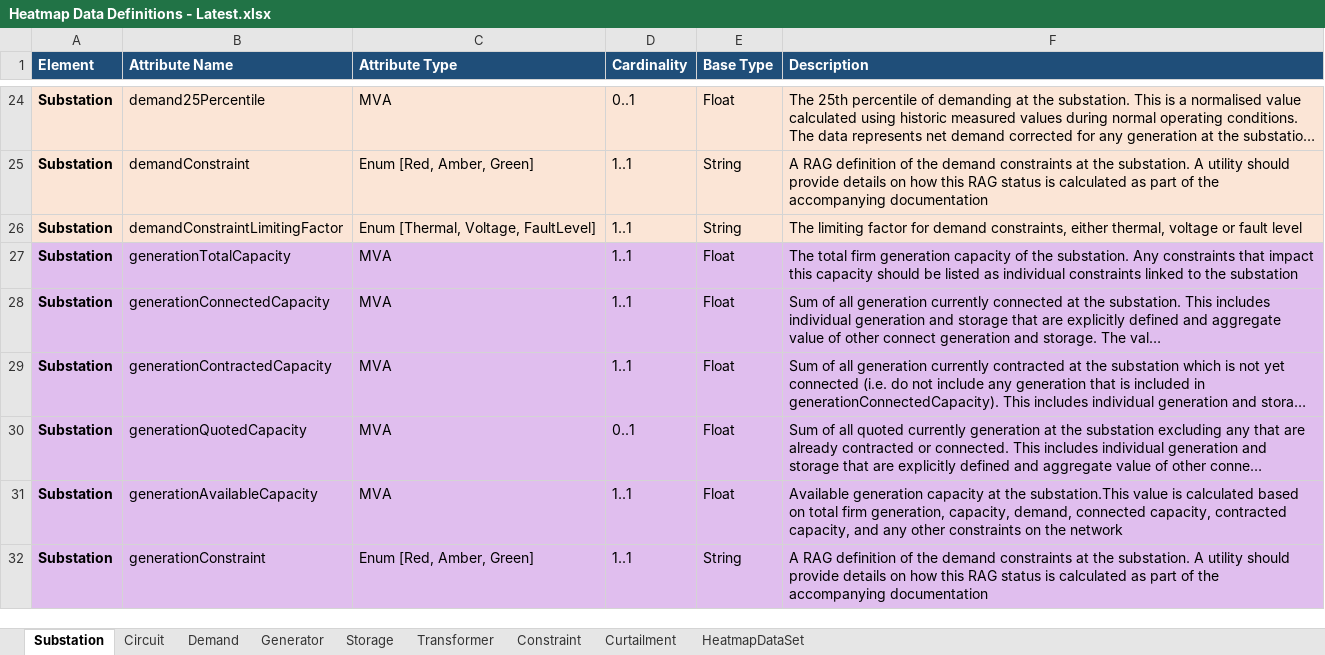
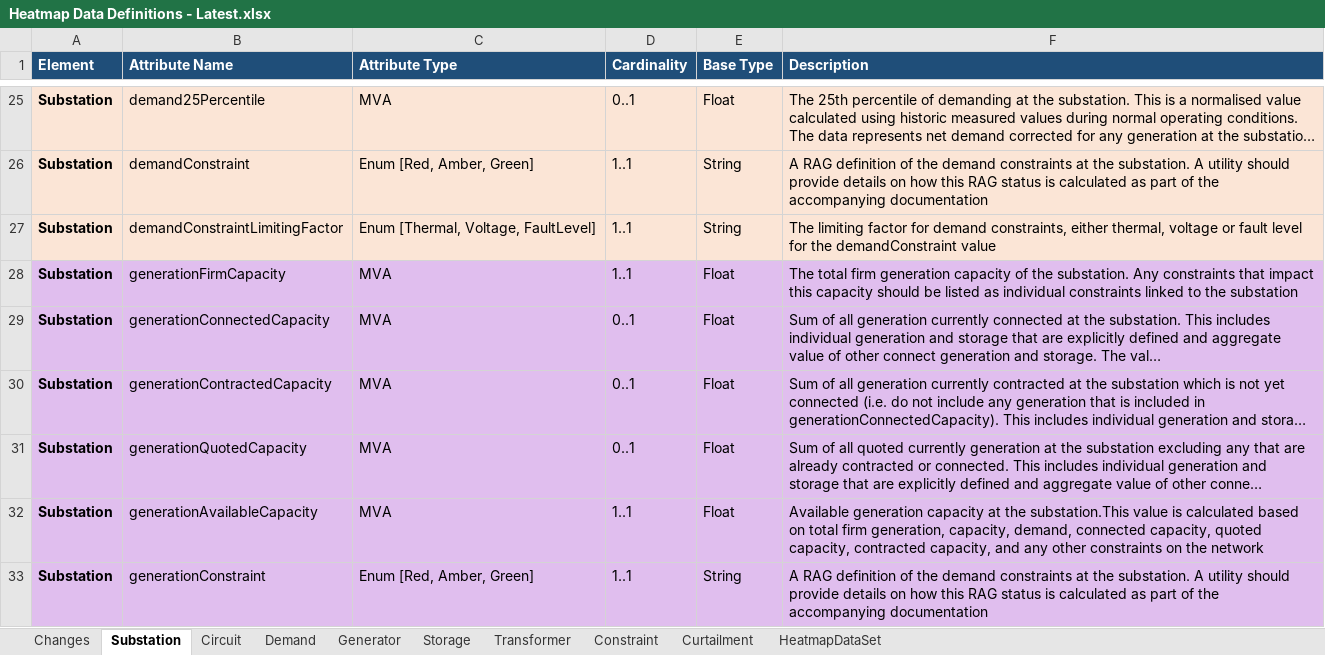
Before and after one commit to opengridsystems/network-heatmaps-api, an Excel workbook: documentation/Heatmap Data Definitions - Latest.xlsx, sheet Substation, drawn as a sheet; only a part is shown, gaps mark what is left out; long unchanged cells end in …; values as stored, in another font and other column widths than the file's, no borders; addresses are those after the commit; the diff covers the shown part only; the diff names each change by its address in the sheet, - before the commit and + after, or states it on an @@ line.

```diff
--- a/documentation/Heatmap Data Definitions - Latest.xlsx (sheet Substation)
+++ b/documentation/Heatmap Data Definitions - Latest.xlsx (sheet Substation)
+sheet tab: Changes
-F27 (Description): …fault level
+F27 (Description): …fault level for the demandConstraint value
-B28 (Attribute Name): generationTotalCapacity
+B28 (Attribute Name): generationFirmCapacity
-D29:D30 (Cardinality): 1..1
+D29:D30 (Cardinality): 0..1
-F32 (Description): …connected capacity, contracted capacity,…
+F32 (Description): …connected capacity, quoted capacity, contracted capacity,…
```
Also changed, not shown: 1 added row and 21 edited cells elsewhere in this sheet, sheet Circuit, sheet Demand, sheet Transformer, sheet Generator, sheet Storage, sheet Constraint, sample-data/sample-data.xlsx, 4 other files.
